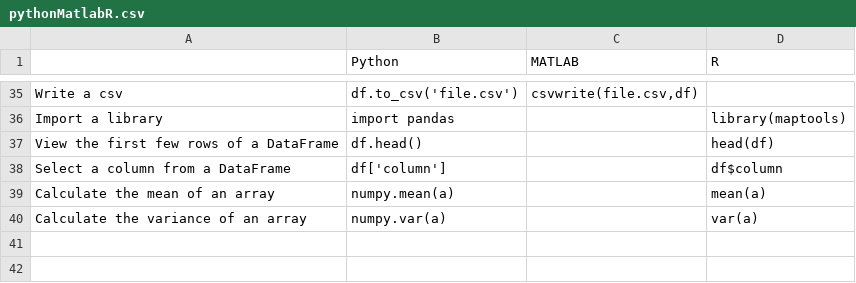
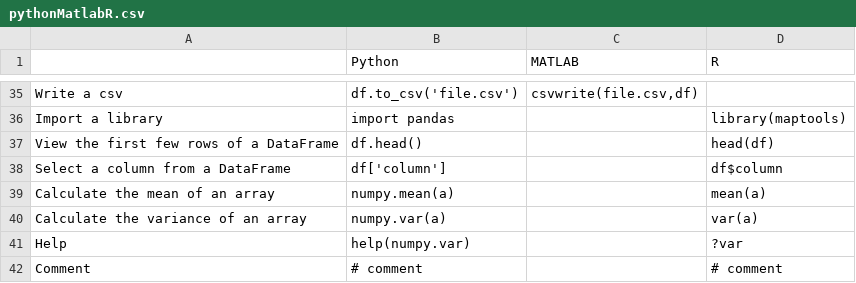
Before and after one commit to davidbailey/py, a CSV file: pythonMatlabR.csv, drawn as a sheet; only a part is shown, gaps mark what is left out.

Commit message:
Update pythonMatlabR.csv

```diff
--- a/pythonMatlabR.csv
+++ b/pythonMatlabR.csv
@@ -40 +40,3 @@ Calculate the mean of an array,numpy.mean(a),,mean(a)
 Calculate the variance of an array,numpy.var(a),,var(a)
+Help,help(numpy.var),,?var
+Comment,# comment,,# comment
```
